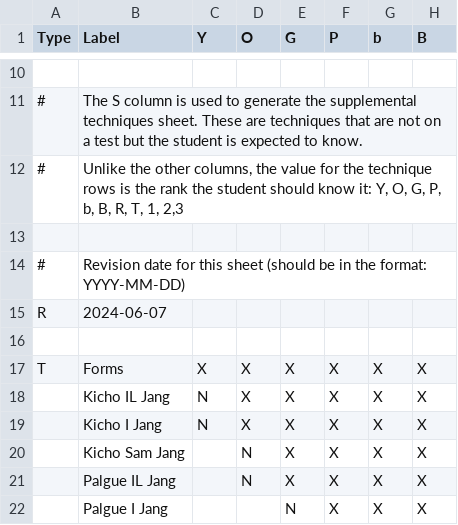
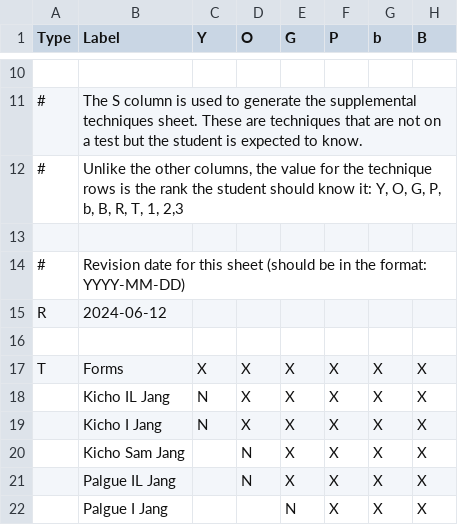
Before and after one commit to bdwheele/tkd_test_sheets, a CSV file: inventory.csv, drawn as a sheet; only a part is shown, gaps mark what is left out; the diff names each change by its address in the sheet, - before the commit and + after, or states it on an @@ line.

Commit message:
Update revision date

```diff
--- a/inventory.csv
+++ b/inventory.csv
-B15 (Label): 2024-06-07
+B15 (Label): 2024-06-12
```
